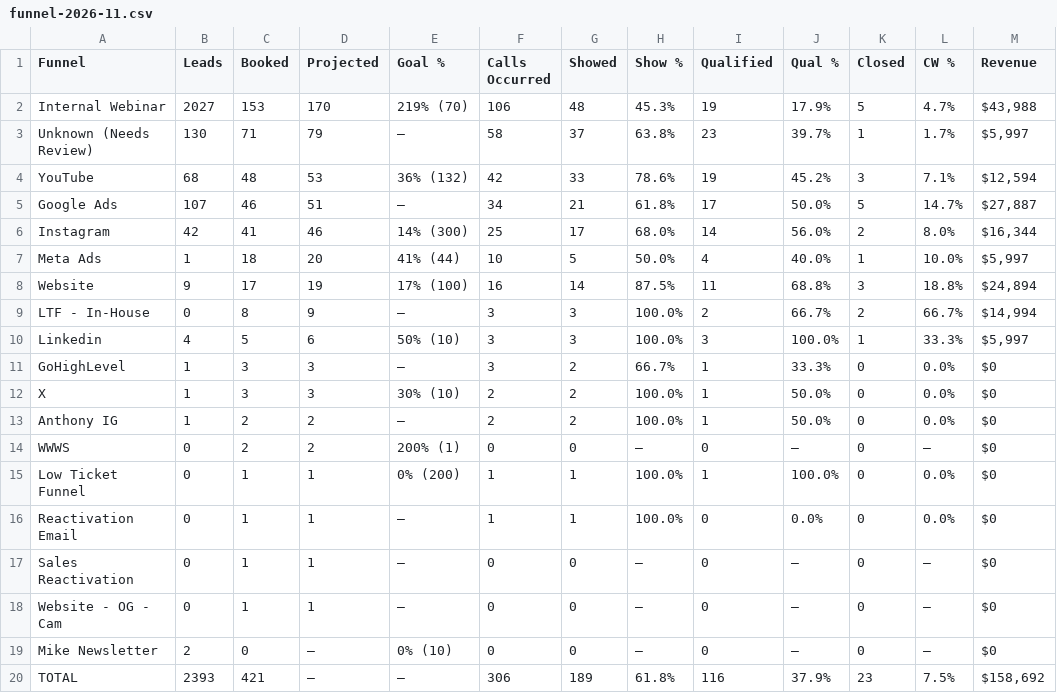
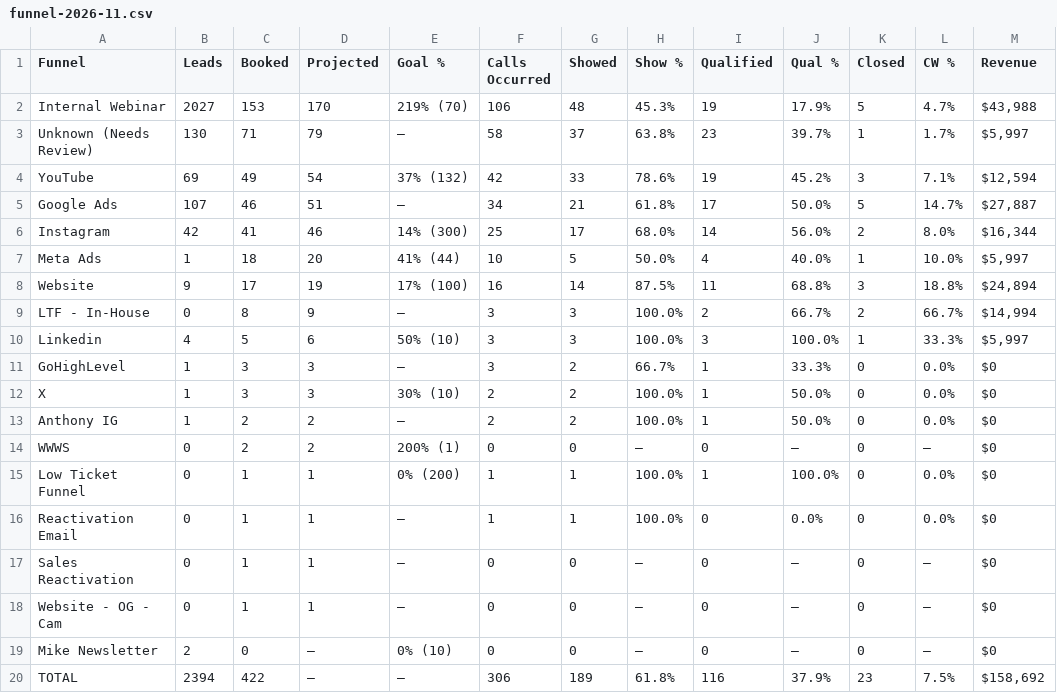
Before and after one commit to AIMS-Product/mtd-funnel-dashboard, a CSV file: v2/reports/funnel-2026-11.csv, drawn as a sheet; only a part is shown; the diff names each change by its address in the sheet, - before the commit and + after, or states it on an @@ line.

```diff
--- a/v2/reports/funnel-2026-11.csv
+++ b/v2/reports/funnel-2026-11.csv
-B4 (Leads): 68
+B4 (Leads): 69
-C4 (Booked): 48
+C4 (Booked): 49
-D4 (Projected): 53
+D4 (Projected): 54
-E4 (Goal %): 36% (132)
+E4 (Goal %): 37% (132)
-B20 (Leads): 2393
+B20 (Leads): 2394
-C20 (Booked): 421
+C20 (Booked): 422
```
Also changed, not shown: v2/reports/setters-2026-11.csv, v2/reports/team-2026-11.csv, 3 other files.
